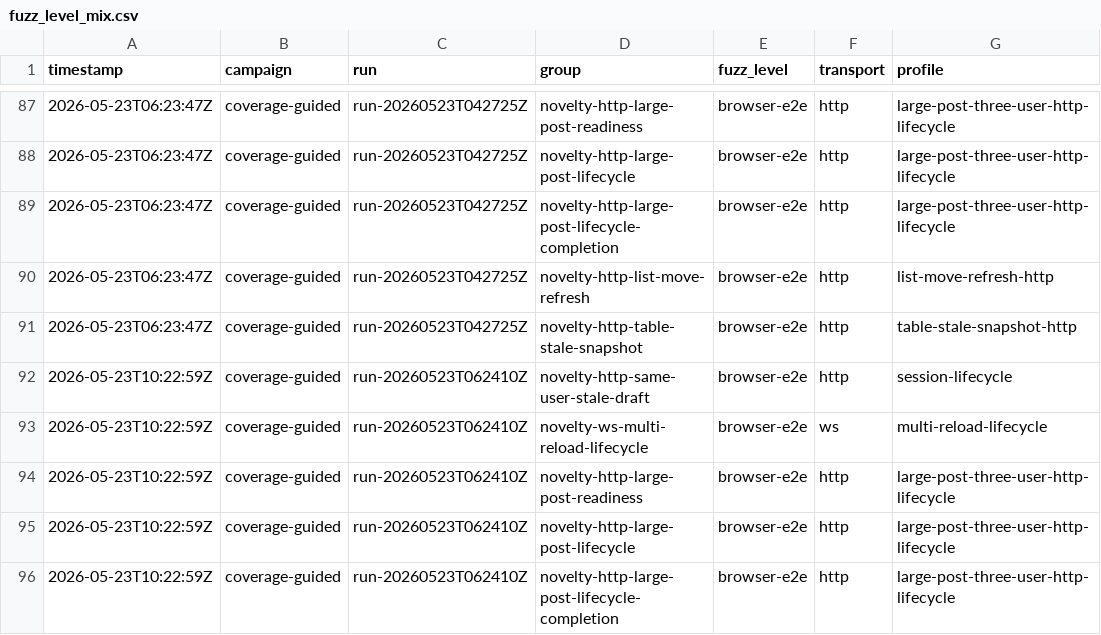
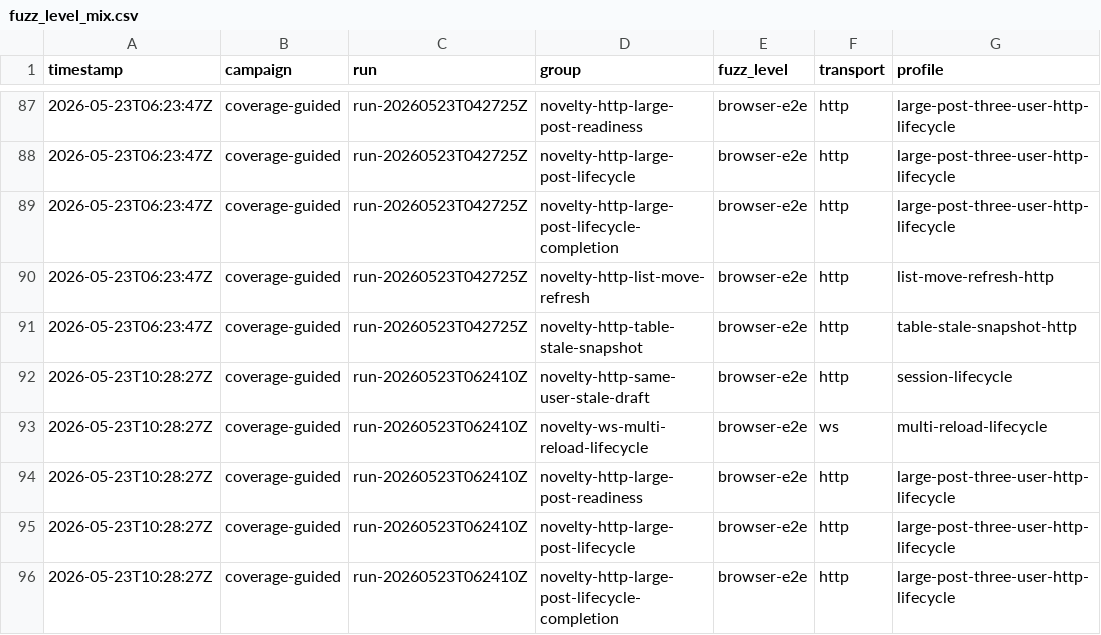
Before and after one commit to danluu/gutenberg, a CSV file: docs/explanations/architecture/rtc-jetstream2-fuzz-trends-20260515/data/fuzz_level_mix.csv, drawn as a sheet; only a part is shown, gaps mark what is left out; the diff covers the shown part only; the diff names each change by its address in the sheet, - before the commit and + after, or states it on an @@ line.

```diff
--- a/docs/explanations/architecture/rtc-jetstream2-fuzz-trends-20260515/data/fuzz_level_mix.csv
+++ b/docs/explanations/architecture/rtc-jetstream2-fuzz-trends-20260515/data/fuzz_level_mix.csv
-A92:A96 (timestamp): 2026-05-23T10:22:59Z
+A92:A96 (timestamp): 2026-05-23T10:28:27Z
```
Also changed, not shown: 1 added row, 1 removed row and 6 edited cells elsewhere in this file, docs/explanations/architecture/rtc-jetstream2-fuzz-trends-20260515/data/critical_path_events.csv, docs/explanations/architecture/rtc-jetstream2-fuzz-trends-20260515/data/current_run_accounting.csv, 40 other files.
